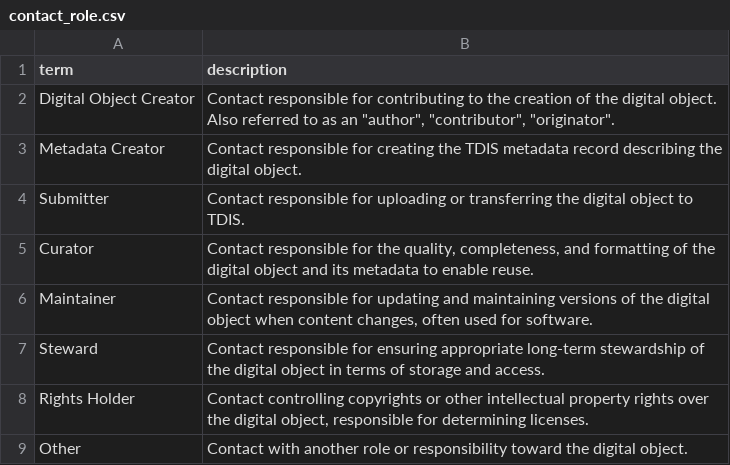
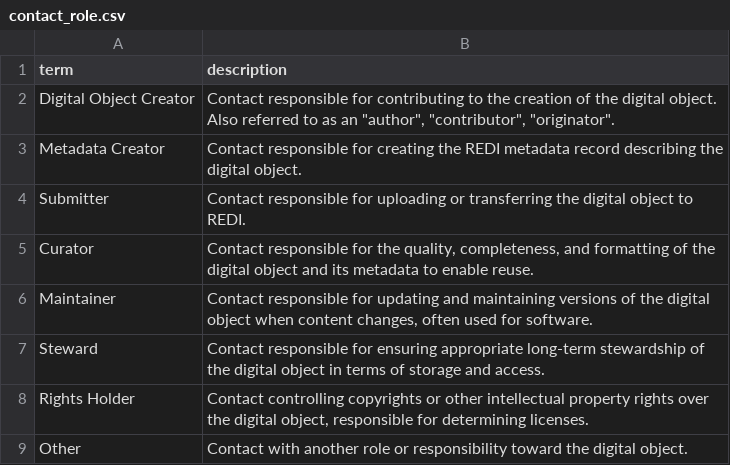
Before and after one commit to In-For-Disaster-Analytics/metadata-schema, a CSV file: controlled_terms/contact_role.csv, drawn as a sheet.

```diff
--- a/controlled_terms/contact_role.csv
+++ b/controlled_terms/contact_role.csv
@@ -2,4 +2,4 @@ term,description
 Digital Object Creator,"Contact responsible for contributing to the creation of the digital object. Also referred to as an ""author"", ""contributor"", ""originator""."
-Metadata Creator,Contact responsible for creating the TDIS metadata record describing the digital object.
-Submitter,Contact responsible for uploading or transferring the digital object to TDIS.
+Metadata Creator,Contact responsible for creating the REDI metadata record describing the digital object.
+Submitter,Contact responsible for uploading or transferring the digital object to REDI.
 Curator,"Contact responsible for the quality, completeness, and formatting of the digital object and its metadata to enable reuse."
```
Also changed, not shown: 4 other files.
